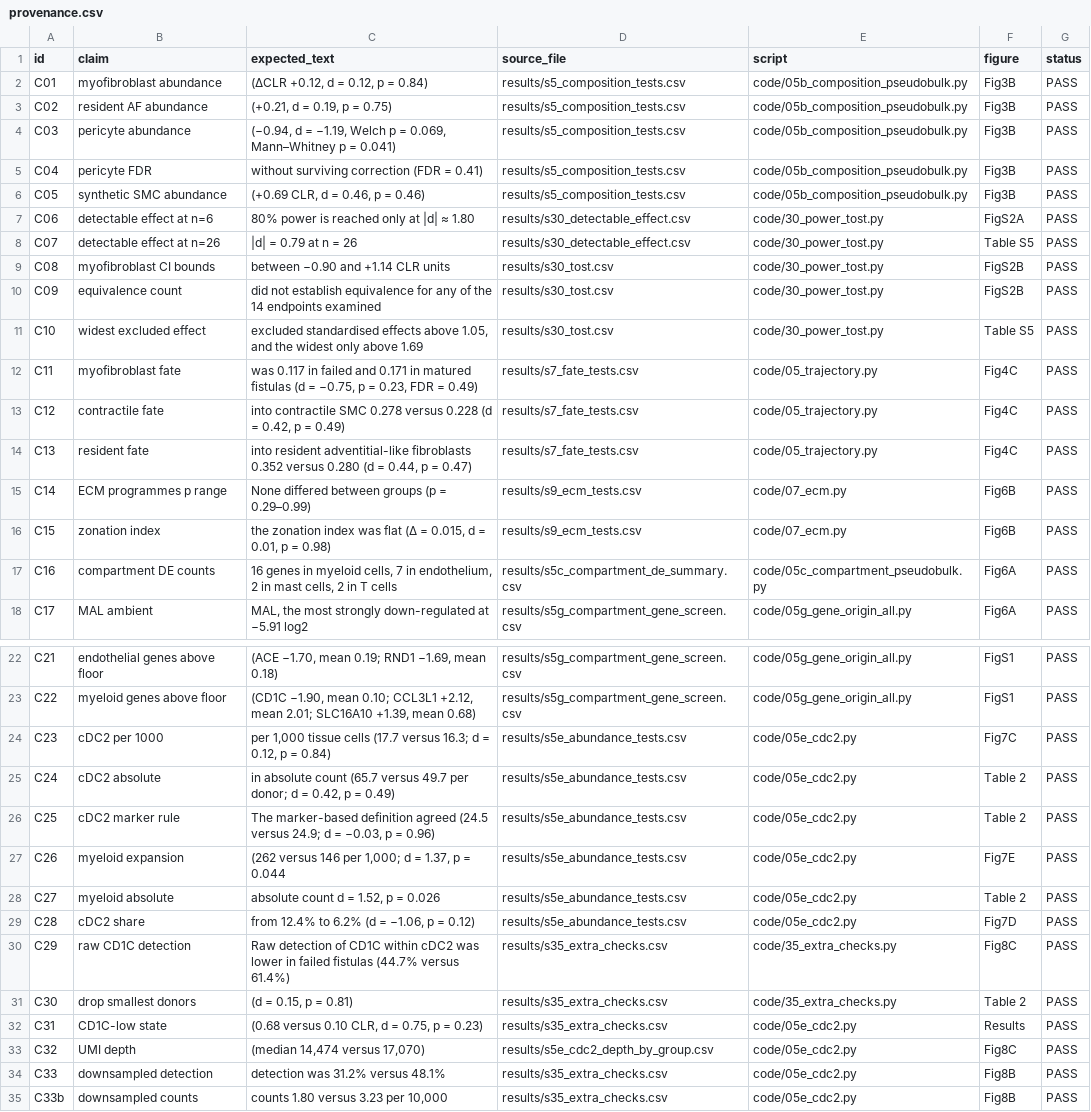
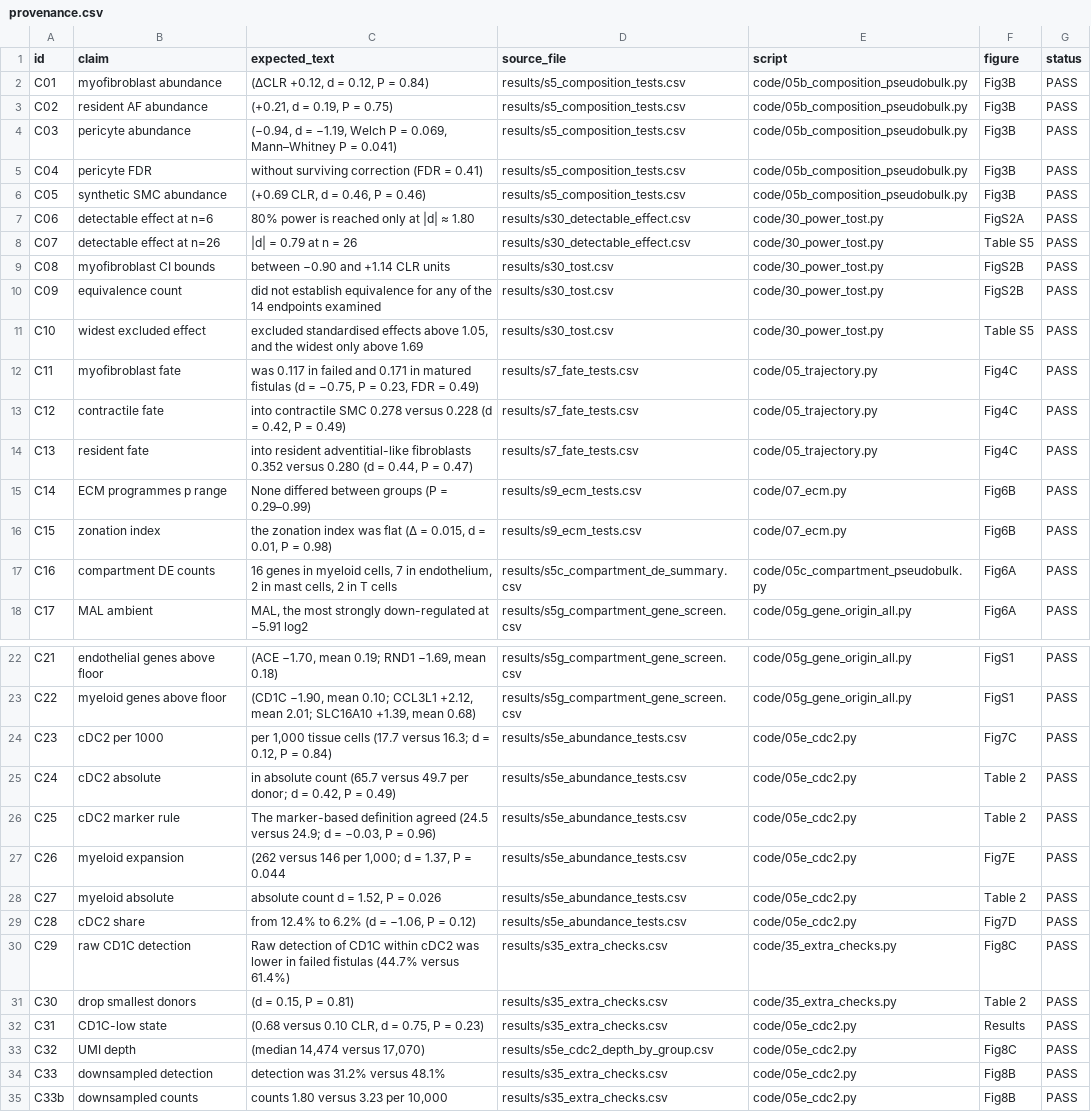
Before and after one commit to hu9872/avf-composition-intrinsic, a CSV file: results/provenance.csv, drawn as a sheet; only a part is shown, gaps mark what is left out; the diff covers the shown part only; the diff names each change by its address in the sheet, - before the commit and + after, or states it on an @@ line.

Commit message:
fix: verify the current manuscript and align P-value casing
The numeric gate resolved its input from a hardcoded path, so a check
run after a retarget silently validated a superseded draft. Resolve the
most recently edited manuscript under manuscript/ instead, print the
file that was checked, and keep MS_PATH as an explicit override. The
builders take their source, output, title and line-number settings from
the environment so one script serves any target journal.

Statistical P is a capital in AMA style; the abstract and legends
already used it, the body did not. Align the body and the assertion
strings that mirror it.

```diff
--- a/results/provenance.csv
+++ b/results/provenance.csv
-C2 (expected_text): (ΔCLR +0.12, d = 0.12, p = 0.84)
+C2 (expected_text): (ΔCLR +0.12, d = 0.12, P = 0.84)
-C3 (expected_text): (+0.21, d = 0.19, p = 0.75)
+C3 (expected_text): (+0.21, d = 0.19, P = 0.75)
-C4 (expected_text): …−1.19, Welch p = 0.069, Mann–Whitney p = 0.041)
+C4 (expected_text): …−1.19, Welch P = 0.069, Mann–Whitney P = 0.041)
-C6 (expected_text): (+0.69 CLR, d = 0.46, p = 0.46)
+C6 (expected_text): (+0.69 CLR, d = 0.46, P = 0.46)
-C12 (expected_text): …= −0.75, p = 0.23,…
+C12 (expected_text): …= −0.75, P = 0.23,…
-C13 (expected_text): …= 0.42, p = 0.49)
+C13 (expected_text): …= 0.42, P = 0.49)
-C14 (expected_text): …= 0.44, p = 0.47)
+C14 (expected_text): …= 0.44, P = 0.47)
-C15 (expected_text): None differed between groups (p = 0.29–0.99)
+C15 (expected_text): None differed between groups (P = 0.29–0.99)
-C16 (expected_text): …= 0.01, p = 0.98)
+C16 (expected_text): …= 0.01, P = 0.98)
-C24 (expected_text): …= 0.12, p = 0.84)
+C24 (expected_text): …= 0.12, P = 0.84)
-C25 (expected_text): …= 0.42, p = 0.49)
+C25 (expected_text): …= 0.42, P = 0.49)
-C26 (expected_text): …= −0.03, p = 0.96)
+C26 (expected_text): …= −0.03, P = 0.96)
-C27 (expected_text): …= 1.37, p = 0.044
+C27 (expected_text): …= 1.37, P = 0.044
-C28 (expected_text): absolute count d = 1.52, p = 0.026
+C28 (expected_text): absolute count d = 1.52, P = 0.026
-C29 (expected_text): from 12.4% to 6.2% (d = −1.06, p = 0.12)
+C29 (expected_text): from 12.4% to 6.2% (d = −1.06, P = 0.12)
-C31 (expected_text): (d = 0.15, p = 0.81)
+C31 (expected_text): (d = 0.15, P = 0.81)
-C32 (expected_text): (0.68 versus 0.10 CLR, d = 0.75, p = 0.23)
+C32 (expected_text): (0.68 versus 0.10 CLR, d = 0.75, P = 0.23)
```
Also changed, not shown: 4 edited cells elsewhere in this file, 4 other files.
